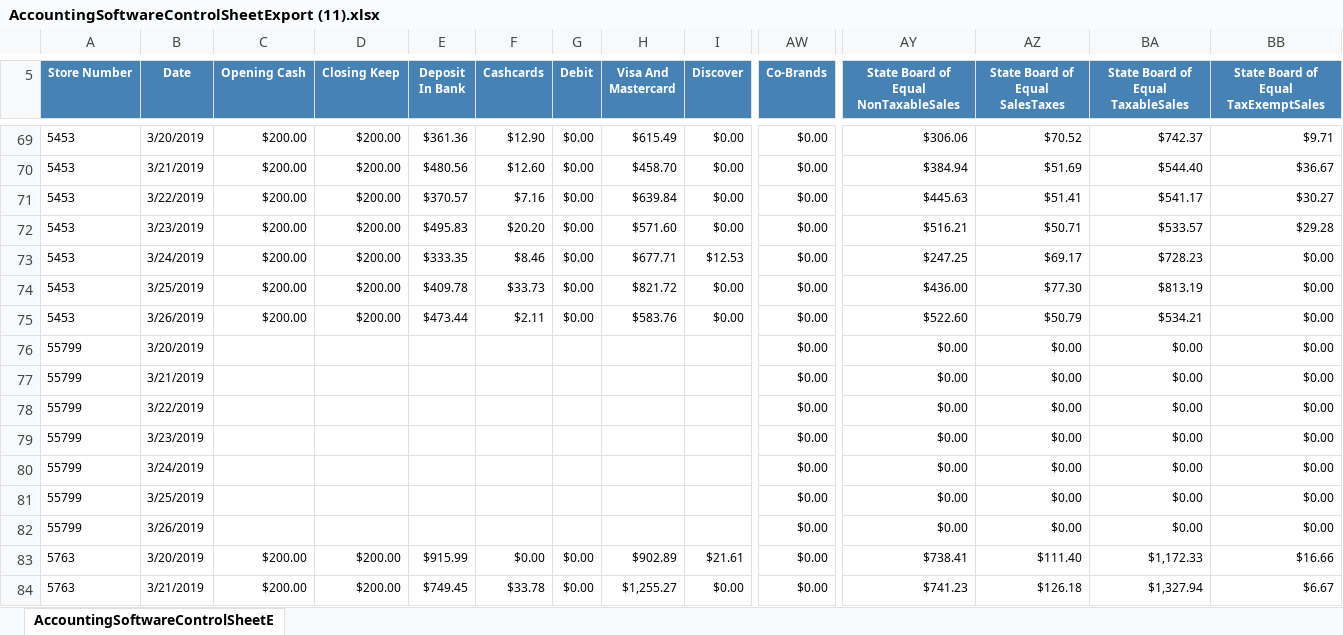
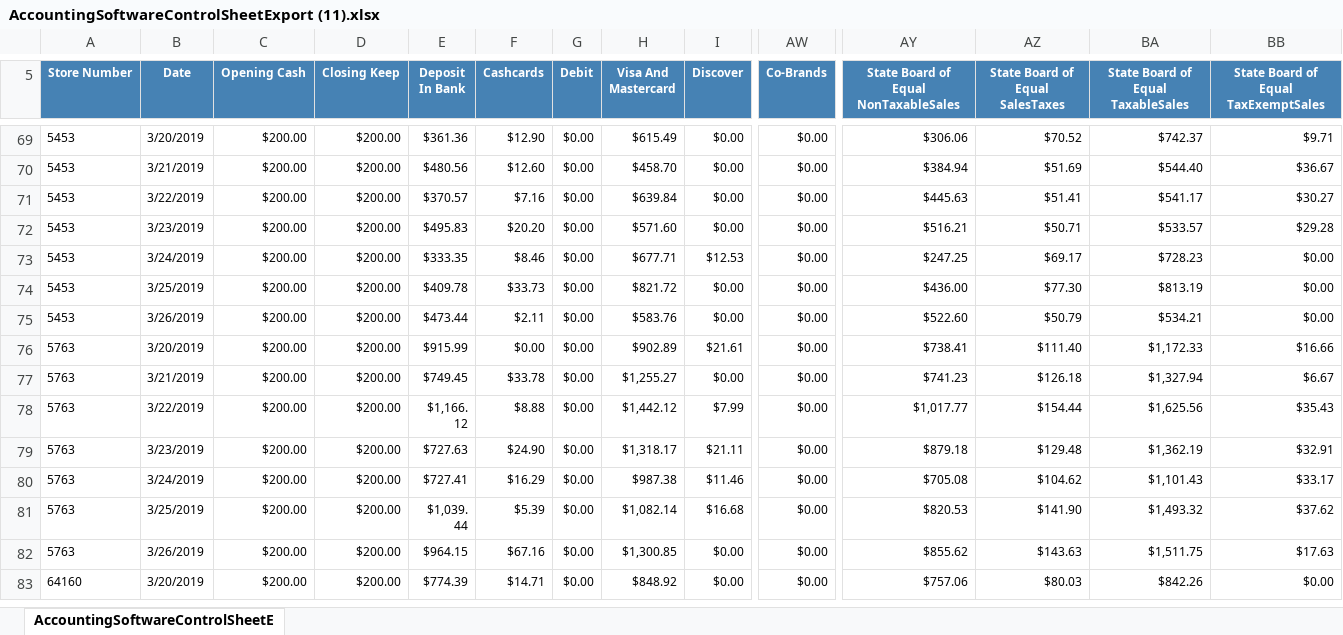
Before and after one commit to rginsberg549/Subway, an Excel workbook: Accounting Software Control Sheet/AccountingSoftwareControlSheetExport (11).xlsx, sheet AccountingSoftwareControlSheetE, drawn as a sheet; only a part is shown, gaps mark what is left out; the shorter side is filled out with more unchanged rows; values as stored, in another font and other column widths than the file's, no borders; rows hold the shown columns only; the diff names each change by its address in the sheet, - before the commit and + after, or states it on an @@ line.

```diff
--- a/Accounting Software Control Sheet/AccountingSoftwareControlSheetExport (11).xlsx (sheet AccountingSoftwareControlSheetE)
+++ b/Accounting Software Control Sheet/AccountingSoftwareControlSheetExport (11).xlsx (sheet AccountingSoftwareControlSheetE)
-row 76: 55799 | 3/20/2019 |  |  |  |  |  |  |  | $0.00 | $0.00 | $0.00 | $0.00 | $0.00
-row 77: 55799 | 3/21/2019 |  |  |  |  |  |  |  | $0.00 | $0.00 | $0.00 | $0.00 | $0.00
-row 78: 55799 | 3/22/2019 |  |  |  |  |  |  |  | $0.00 | $0.00 | $0.00 | $0.00 | $0.00
-row 79: 55799 | 3/23/2019 |  |  |  |  |  |  |  | $0.00 | $0.00 | $0.00 | $0.00 | $0.00
-row 80: 55799 | 3/24/2019 |  |  |  |  |  |  |  | $0.00 | $0.00 | $0.00 | $0.00 | $0.00
-row 81: 55799 | 3/25/2019 |  |  |  |  |  |  |  | $0.00 | $0.00 | $0.00 | $0.00 | $0.00
-row 82: 55799 | 3/26/2019 |  |  |  |  |  |  |  | $0.00 | $0.00 | $0.00 | $0.00 | $0.00
```
Also changed, not shown: Accounting Report Group/AccountingReportGroup (5).xlsx, Results/Control_Sheet_Results-V1.xlsx, 2 other files.
